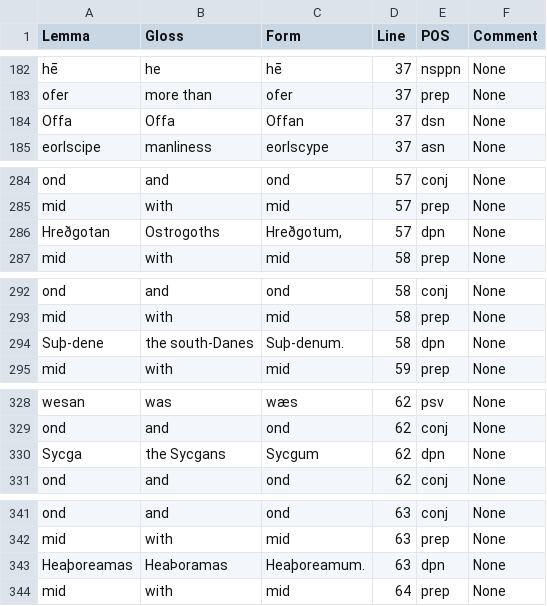
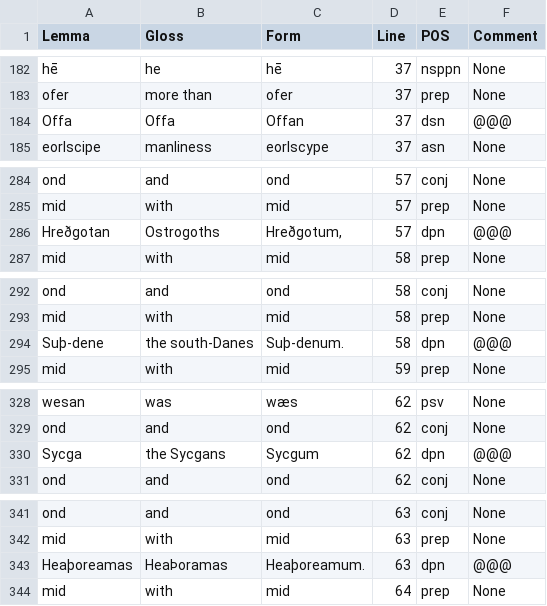
Before and after one commit to Lorehouse/widsith, a TSV file: transitiondocs/unorderedgloss.tsv, drawn as a sheet; only a part is shown, gaps mark what is left out; the diff covers the shown part only.

```diff
--- a/transitiondocs/unorderedgloss.tsv
+++ b/transitiondocs/unorderedgloss.tsv
@@ -183,3 +183,3 @@ hē	he	hē	37	nsppn	None
 ofer	more than	ofer	37	prep	None
-Offa	Offa	Offan	37	dsn	None
+Offa	Offa	Offan	37	dsn	@@@
 eorlscipe	manliness	eorlscype	37	asn	None
@@ -285,3 +285,3 @@ ond	and	ond	57	conj	None
 mid	with	mid	57	prep	None
-Hreðgotan	Ostrogoths	Hreðgotum,	57	dpn	None
+Hreðgotan	Ostrogoths	Hreðgotum,	57	dpn	@@@
 mid	with	mid	58	prep	None
@@ -293,3 +293,3 @@ ond	and	ond	58	conj	None
 mid	with	mid	58	prep	None
-Suþ-dene	the south-Danes	Suþ-denum.	58	dpn	None
+Suþ-dene	the south-Danes	Suþ-denum.	58	dpn	@@@
 mid	with	mid	59	prep	None
@@ -329,3 +329,3 @@ wesan	was	wæs	62	psv	None
 ond	and	ond	62	conj	None
-Sycga	the Sycgans	Sycgum	62	dpn	None
+Sycga	the Sycgans	Sycgum	62	dpn	@@@
 ond	and	ond	62	conj	None
@@ -342,3 +342,3 @@ ond	and	ond	63	conj	None
 mid	with	mid	63	prep	None
-Heaþoreamas	HeaÞoramas	Heaþoreamum.	63	dpn	None
+Heaþoreamas	HeaÞoramas	Heaþoreamum.	63	dpn	@@@
 mid	with	mid	64	prep	None
```
Also changed, not shown: 21 edited cells elsewhere in this file, transitiondocs/sortedgloss.tsv, 7 other files.
